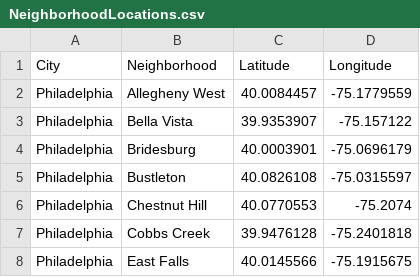
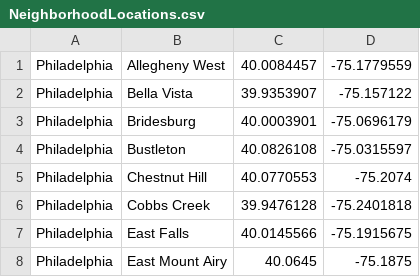
Before and after one commit to adamson22/Coursera_Capstone, a CSV file: NeighborhoodLocations.csv, drawn as a sheet; only a part is shown; the shorter side is filled out with more unchanged rows.

Commit message:
Update NeighborhoodLocations.csv

```diff
--- a/NeighborhoodLocations.csv
+++ b/NeighborhoodLocations.csv
@@ -1,2 +1 @@
-City,Neighborhood,Latitude,Longitude
 Philadelphia,Allegheny West,40.0084457,-75.1779559
```
